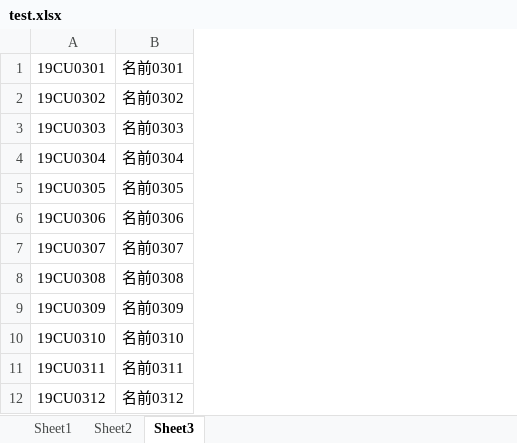
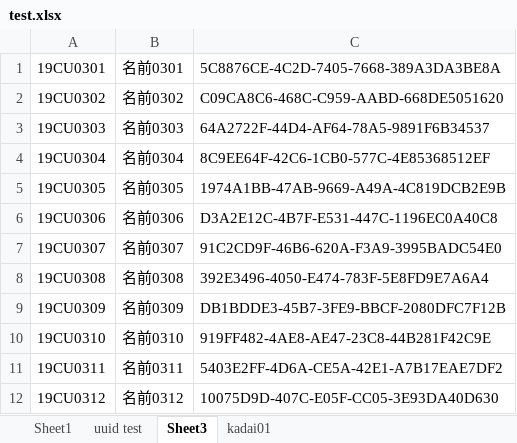
Before and after one commit to Julian-Fish/FishPythonProject, an Excel workbook: maya script/JAC/test.xlsx, sheet Sheet3, drawn as a sheet; only a part is shown; values as stored, in another font and other column widths than the file's, no borders; the diff names each change by its address in the sheet, - before the commit and + after, or states it on an @@ line.

Commit message:
update test.xlsx

```diff
--- a/maya script/JAC/test.xlsx (sheet Sheet3)
+++ b/maya script/JAC/test.xlsx (sheet Sheet3)
-sheet tab: Sheet2
+sheet tab: uuid test
+sheet tab: kadai01
+column C, rows 1-12: 5C8876CE-4C2D-7405-7668-389A3DA3BE8A | C09CA8C6-468C-C959-AABD-668DE5051620 | 64A2722F-44D4-AF64-78A5-9891F6B34537 | 8C9EE64F-42C6-1CB0-577C-4E85368512EF | 1974A1BB-47AB-9669-A49A-4C819DCB2E9B | D3A2E12C-4B7F-E531-447C-1196EC0A40C8 | 91C2CD9F-46B6-620A-F3A9-3995BADC54E0 | 392E3496-4050-E474-783F-5E8FD9E7A6A4 | DB1BDDE3-45B7-3FE9-BBCF-2080DFC7F12B | 919FF482-4AE8-AE47-23C8-44B281F42C9E | 5403E2FF-4D6A-CE5A-42E1-A7B17EAE7DF2 | 10075D9D-407C-E05F-CC05-3E93DA40D630
```
Also changed, not shown: sheet uuid test.
